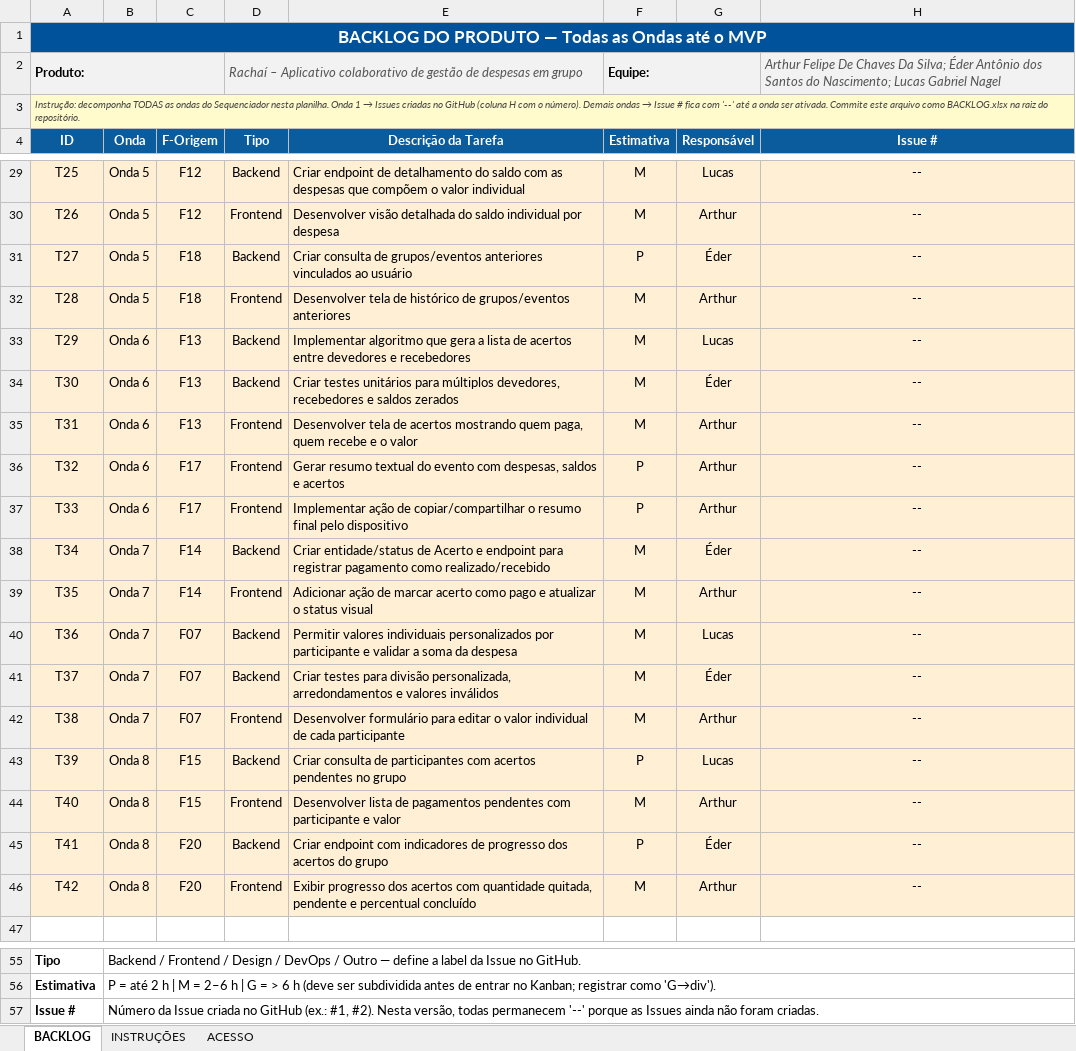
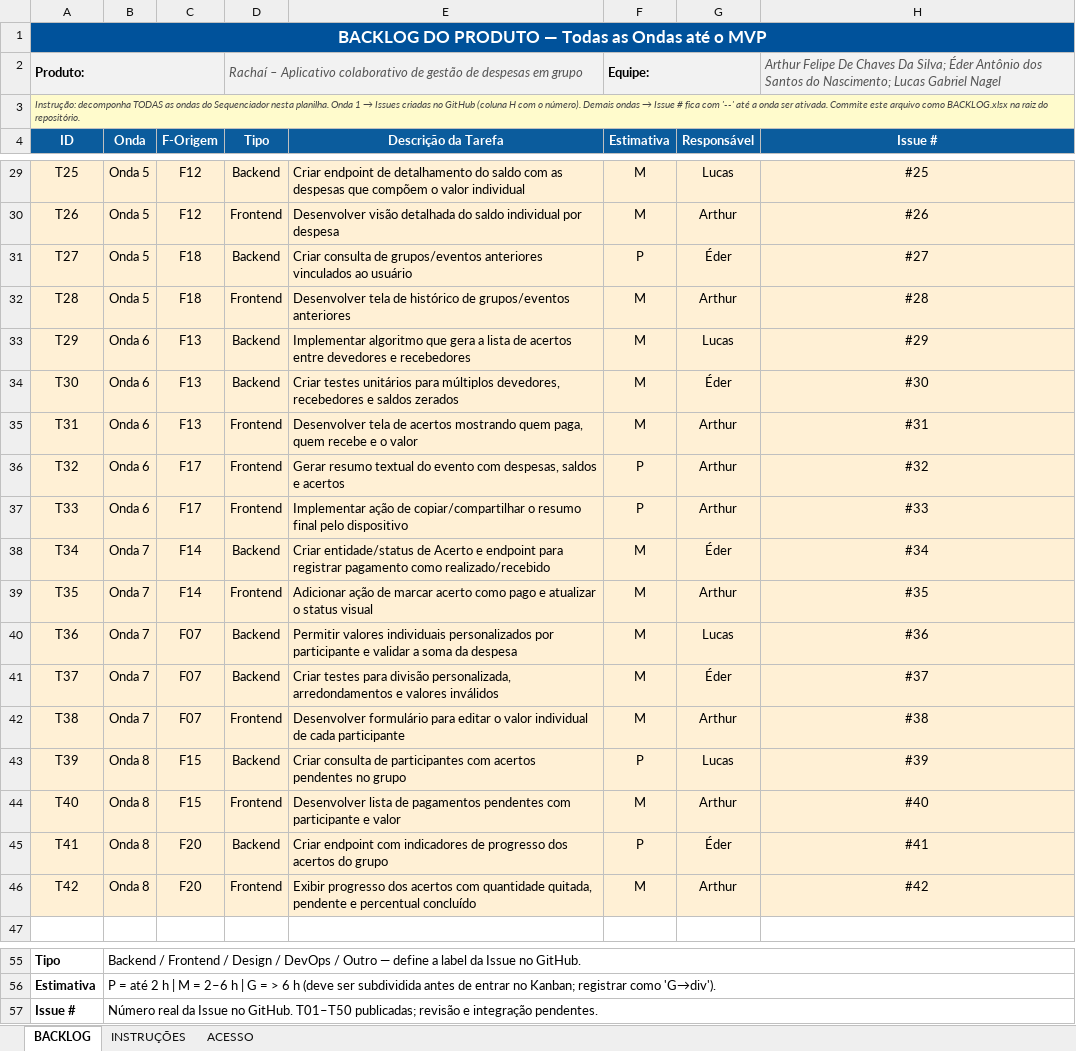
Before and after one commit to nagelzin/rachai, an Excel workbook: BACKLOG.xlsx, sheet BACKLOG, drawn as a sheet; only a part is shown, gaps mark what is left out; values as stored, in another font and other column widths than the file's, no borders; the diff covers the shown part only; the diff names each change by its address in the sheet, - before the commit and + after, or states it on an @@ line.

Commit message:
docs: vincular backlog às 50 issues publicadas no GitHub

```diff
--- a/BACKLOG.xlsx (sheet BACKLOG)
+++ b/BACKLOG.xlsx (sheet BACKLOG)
-H29 (Issue #): --
+H29 (Issue #): #25
-H30 (Issue #): --
+H30 (Issue #): #26
-H31 (Issue #): --
+H31 (Issue #): #27
-H32 (Issue #): --
+H32 (Issue #): #28
-H33 (Issue #): --
+H33 (Issue #): #29
-H34 (Issue #): --
+H34 (Issue #): #30
-H35 (Issue #): --
+H35 (Issue #): #31
-H36 (Issue #): --
+H36 (Issue #): #32
-H37 (Issue #): --
+H37 (Issue #): #33
-H38 (Issue #): --
+H38 (Issue #): #34
-H39 (Issue #): --
+H39 (Issue #): #35
-H40 (Issue #): --
+H40 (Issue #): #36
-H41 (Issue #): --
+H41 (Issue #): #37
-H42 (Issue #): --
+H42 (Issue #): #38
-H43 (Issue #): --
+H43 (Issue #): #39
-H44 (Issue #): --
+H44 (Issue #): #40
-H45 (Issue #): --
+H45 (Issue #): #41
-H46 (Issue #): --
+H46 (Issue #): #42
-B57 (Onda): Número da Issue criada no GitHub (ex.: #1, #2). Nesta versão, todas permanecem '--' porque as Issues ainda não foram criadas.
+B57 (Onda): Número real da Issue no GitHub. T01–T50 publicadas; revisão e integração pendentes.
```
Also changed, not shown: 24 edited cells elsewhere in this sheet, sheet ACESSO, sheet INSTRUÇÕES, 8 other files.
